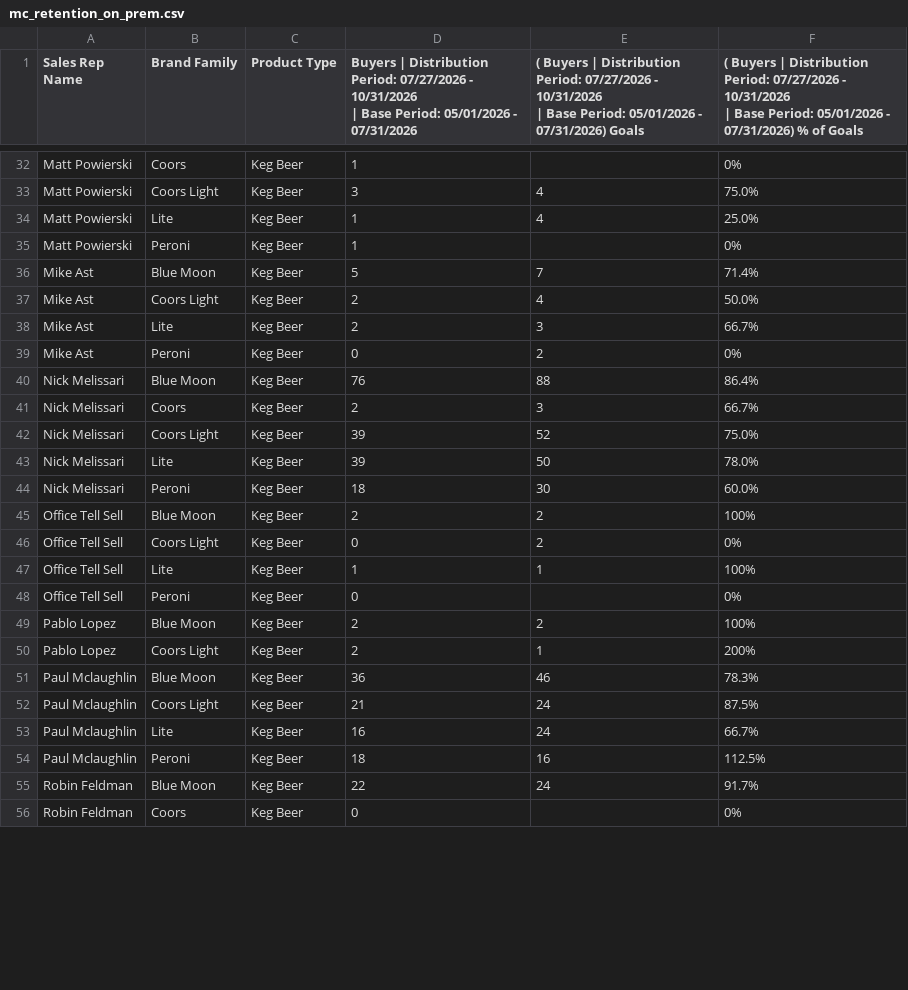
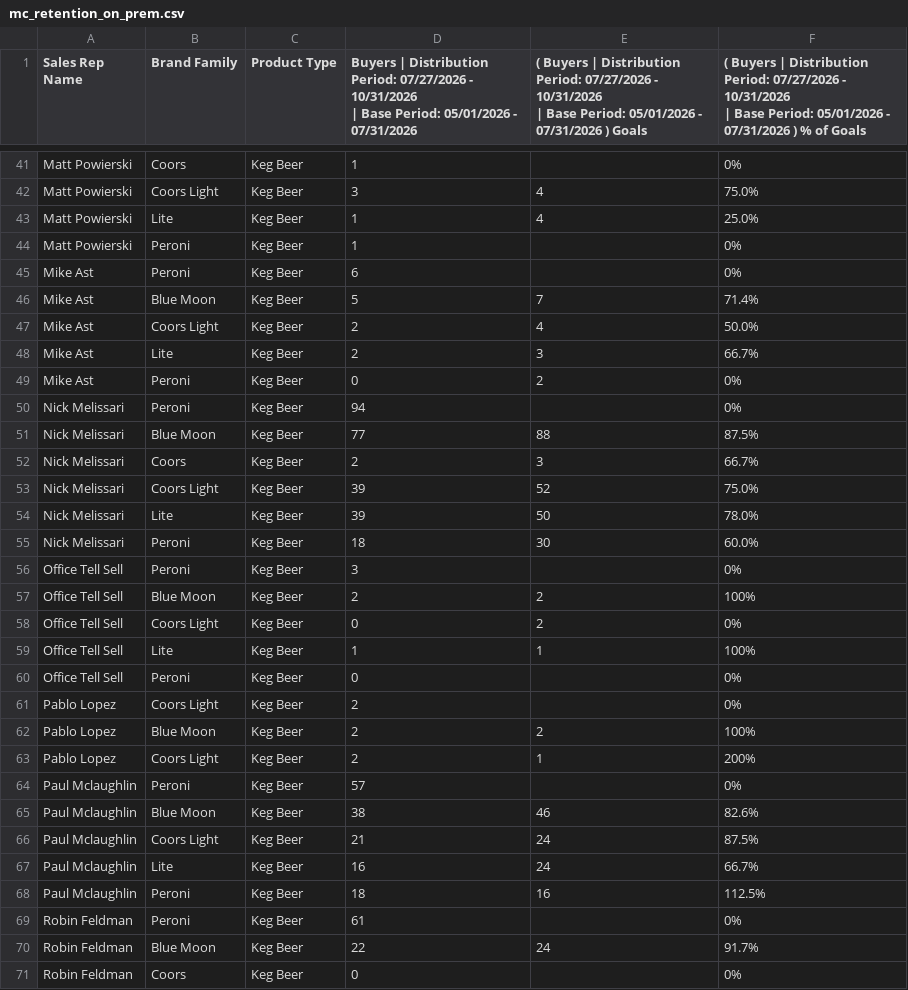
Before and after one commit to gavinsharkey5/Kohler-Dist-Master-Dashboard, a CSV file: incentive-tracking/data/mc_retention_on_prem.csv, drawn as a sheet; only a part is shown, gaps mark what is left out; the diff covers the shown part only.

```diff
--- a/incentive-tracking/data/mc_retention_on_prem.csv
+++ b/incentive-tracking/data/mc_retention_on_prem.csv
@@ -1,4 +1,4 @@
-Sales Rep Name,Brand Family,Product Type,"Buyers   | Distribution Period: 07/27/2026 - 10/31/2026
-| Base Period: 05/01/2026 - 07/31/2026","( Buyers   | Distribution Period: 07/27/2026 - 10/31/2026
-| Base Period: 05/01/2026 - 07/31/2026) Goals","( Buyers   | Distribution Period: 07/27/2026 - 10/31/2026
-| Base Period: 05/01/2026 - 07/31/2026) % of Goals"
+Sales Rep Name,Brand Family,Product Type,"Buyers   | Distribution Period: 07/27/2026 - 10/31/2026
+| Base Period: 05/01/2026 - 07/31/2026","( Buyers   | Distribution Period: 07/27/2026 - 10/31/2026
+| Base Period: 05/01/2026 - 07/31/2026 ) Goals","( Buyers   | Distribution Period: 07/27/2026 - 10/31/2026
+| Base Period: 05/01/2026 - 07/31/2026 ) % of Goals"
@@ -38,2 +47,3 @@ Matt Powierski,Lite,Keg Beer,1,4,25.0%
 Matt Powierski,Peroni,Keg Beer,1,,0%
+Mike Ast,Peroni,Keg Beer,6,,0%
 Mike Ast,Blue Moon,Keg Beer,5,7,71.4%
@@ -42,3 +52,4 @@ Mike Ast,Lite,Keg Beer,2,3,66.7%
 Mike Ast,Peroni,Keg Beer,0,2,0%
-Nick Melissari,Blue Moon,Keg Beer,76,88,86.4%
+Nick Melissari,Peroni,Keg Beer,94,,0%
+Nick Melissari,Blue Moon,Keg Beer,77,88,87.5%
 Nick Melissari,Coors,Keg Beer,2,3,66.7%
@@ -47,2 +58,3 @@ Nick Melissari,Lite,Keg Beer,39,50,78.0%
 Nick Melissari,Peroni,Keg Beer,18,30,60.0%
+Office Tell Sell,Peroni,Keg Beer,3,,0%
 Office Tell Sell,Blue Moon,Keg Beer,2,2,100%
@@ -51,5 +63,7 @@ Office Tell Sell,Lite,Keg Beer,1,1,100%
 Office Tell Sell,Peroni,Keg Beer,0,,0%
+Pablo Lopez,Coors Light,Keg Beer,2,,0%
 Pablo Lopez,Blue Moon,Keg Beer,2,2,100%
 Pablo Lopez,Coors Light,Keg Beer,2,1,200%
-Paul Mclaughlin,Blue Moon,Keg Beer,36,46,78.3%
+Paul Mclaughlin,Peroni,Keg Beer,57,,0%
+Paul Mclaughlin,Blue Moon,Keg Beer,38,46,82.6%
 Paul Mclaughlin,Coors Light,Keg Beer,21,24,87.5%
@@ -57,2 +71,3 @@ Paul Mclaughlin,Lite,Keg Beer,16,24,66.7%
 Paul Mclaughlin,Peroni,Keg Beer,18,16,112.5%
+Robin Feldman,Peroni,Keg Beer,61,,0%
 Robin Feldman,Blue Moon,Keg Beer,22,24,91.7%
```
Also changed, not shown: 9 added rows and 3 edited cells elsewhere in this file, incentive-tracking/data/mc_retention_off_prem.csv, incentive-tracking/data/yuengling_retention_fall_draft_on.csv, 7 other files.
